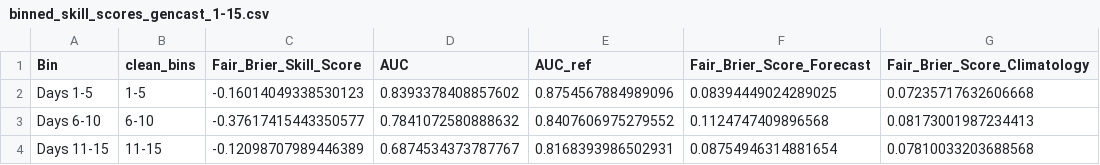
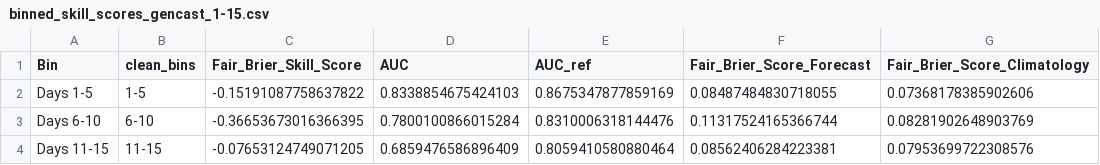
Before and after one commit to MBZUAI-Aim-For-scale/training-program-2026, a CSV file: data/ROMP_OUTPUT/gencast/binned_skill_scores_gencast_1-15.csv, drawn as a sheet.

```diff
--- a/data/ROMP_OUTPUT/gencast/binned_skill_scores_gencast_1-15.csv
+++ b/data/ROMP_OUTPUT/gencast/binned_skill_scores_gencast_1-15.csv
@@ -1,4 +1,4 @@
 Bin,clean_bins,Fair_Brier_Skill_Score,AUC,AUC_ref,Fair_Brier_Score_Forecast,Fair_Brier_Score_Climatology
-Days 1-5,1-5,-0.16014049338530123,0.8393378408857602,0.8754567884989096,0.08394449024289025,0.07235717632606668
-Days 6-10,6-10,-0.37617415443350577,0.7841072580888632,0.8407606975279552,0.1124747409896568,0.08173001987234413
-Days 11-15,11-15,-0.12098707989446389,0.6874534373787767,0.8168393986502931,0.08754946314881654,0.07810033203688568
+Days 1-5,1-5,-0.15191087758637822,0.8338854675424103,0.8675347877859169,0.08487484830718055,0.07368178385902606
+Days 6-10,6-10,-0.36653673016366395,0.7800100866015284,0.8310006318144476,0.11317524165366744,0.08281902648903769
+Days 11-15,11-15,-0.07653124749071205,0.6859476586896409,0.8059410580880464,0.08562406284223381,0.07953699722308576
```
Also changed, not shown: data/ROMP_OUTPUT/aifs_ens/binned_skill_scores_aifs_ens_16-30.csv, data/ROMP_OUTPUT/gencast/binned_skill_scores_gencast_16-30.csv, 53 other files.
